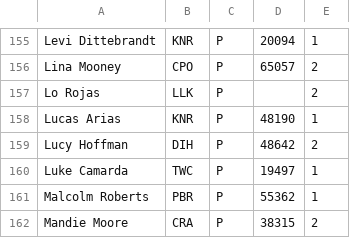
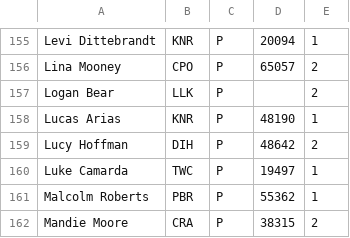
Before and after one commit to mondaynightpinball/data-archive, a CSV file: season-11/playerdb.csv, drawn as a sheet; only a part is shown, gaps mark what is left out; the diff covers the shown part only.

```diff
--- a/season-11/playerdb.csv
+++ b/season-11/playerdb.csv
@@ -156,3 +156,3 @@ Levi Dittebrandt,KNR,P,20094,1
 Lina Mooney,CPO,P,65057,2
-Lo Rojas,LLK,P,,2
+Logan Bear,LLK,P,,2
 Lucas Arias,KNR,P,48190,1
```
Also changed, not shown: 2 added rows, 1 removed row and 2 edited cells elsewhere in this file, season-11/IPR.csv, 2 other files.
